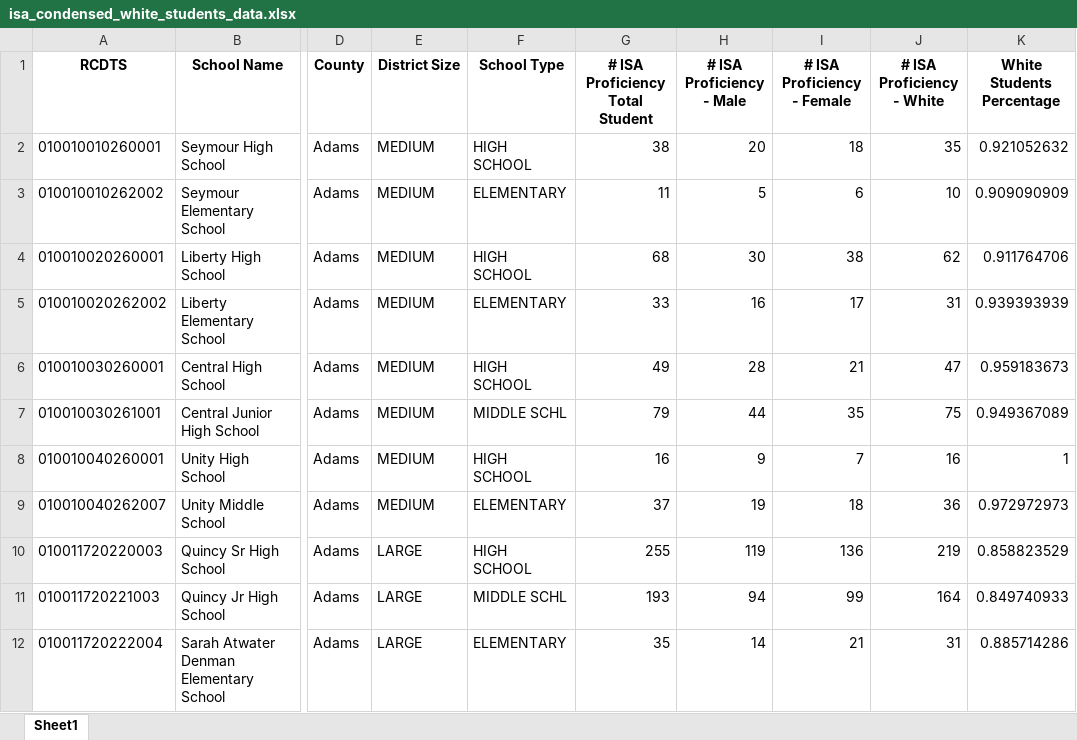
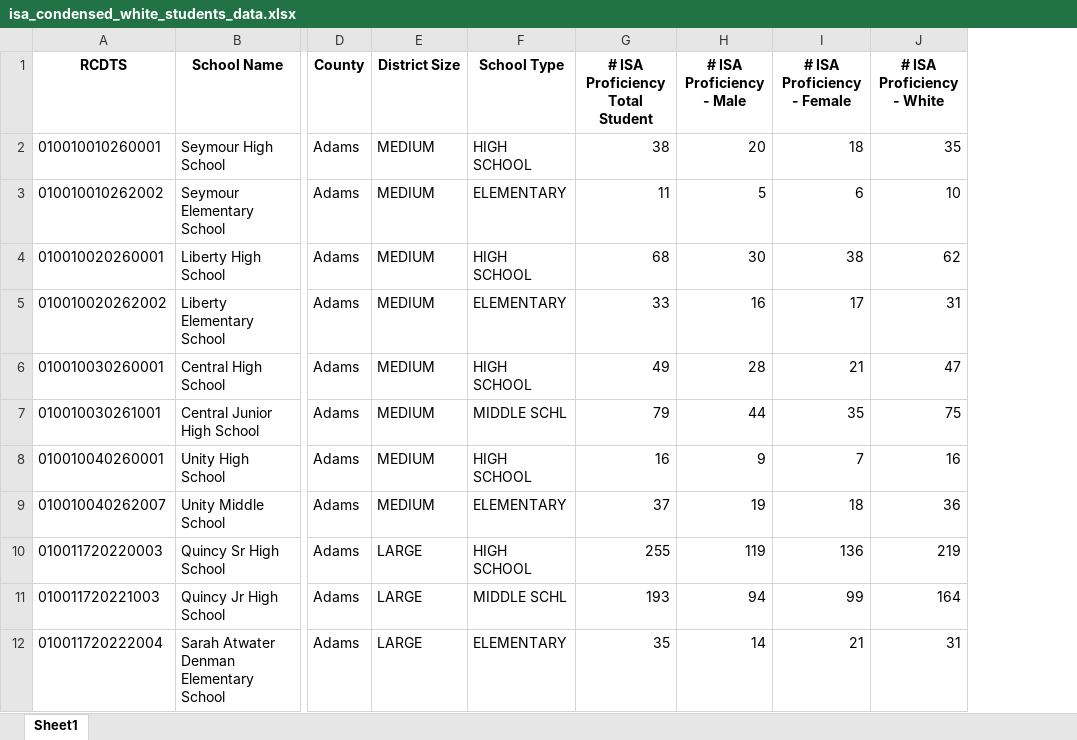
Before and after one commit to Taleb88/Illinois_School_Test_Scores, an Excel workbook: isa_condensed_white_students_data.xlsx, sheet Sheet1, drawn as a sheet; only a part is shown, gaps mark what is left out; values as stored, in another font and other column widths than the file's, no borders; the diff names each change by its address in the sheet, - before the commit and + after, or states it on an @@ line.

```diff
--- a/isa_condensed_white_students_data.xlsx (sheet Sheet1)
+++ b/isa_condensed_white_students_data.xlsx (sheet Sheet1)
-column K (White Students Percentage), rows 2-12: 0.921052632 | 0.909090909 | 0.911764706 | 0.939393939 | 0.959183673 | 0.949367089 | 1 | 0.972972973 | 0.858823529 | 0.849740933 | 0.885714286
```
Also changed, not shown: discipline_finance_condensed.xlsx, incident_numbers_reported.xlsx, 17 other files.
